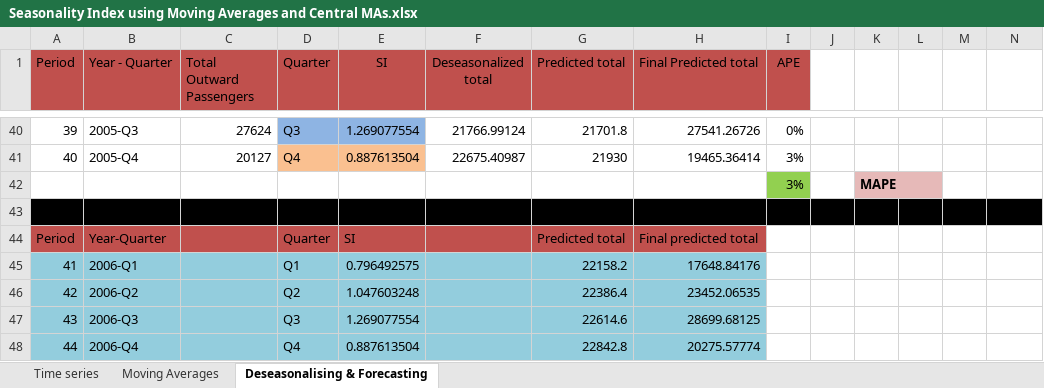
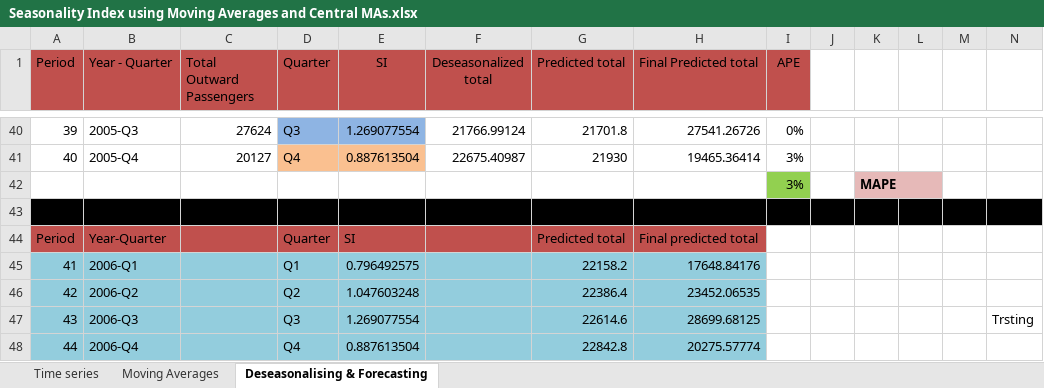
Before and after one commit to AmanAkshansh/Time-series-analysis, an Excel workbook: Seasonality Index using Moving Averages and Central MAs.xlsx, sheet Deseasonalising & Forecasting, drawn as a sheet; only a part is shown, gaps mark what is left out; values as stored, in another font and other column widths than the file's, no borders; charts and pictures not drawn; the diff names each change by its address in the sheet, - before the commit and + after, or states it on an @@ line.

Commit message:
Excel file

```diff
--- a/Seasonality Index using Moving Averages and Central MAs.xlsx (sheet Deseasonalising & Forecasting)
+++ b/Seasonality Index using Moving Averages and Central MAs.xlsx (sheet Deseasonalising & Forecasting)
-N47: (empty)
+N47: Trsting
```
Also changed, not shown: charts or pictures.
